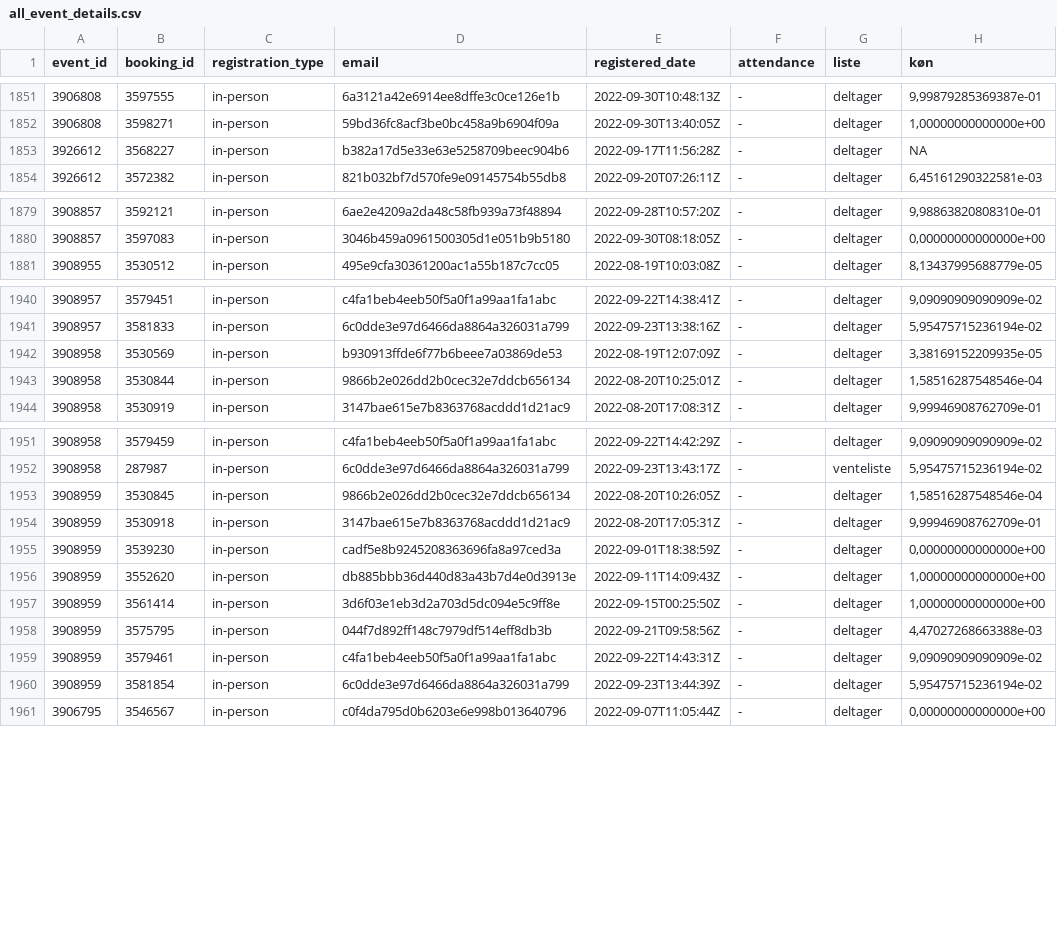
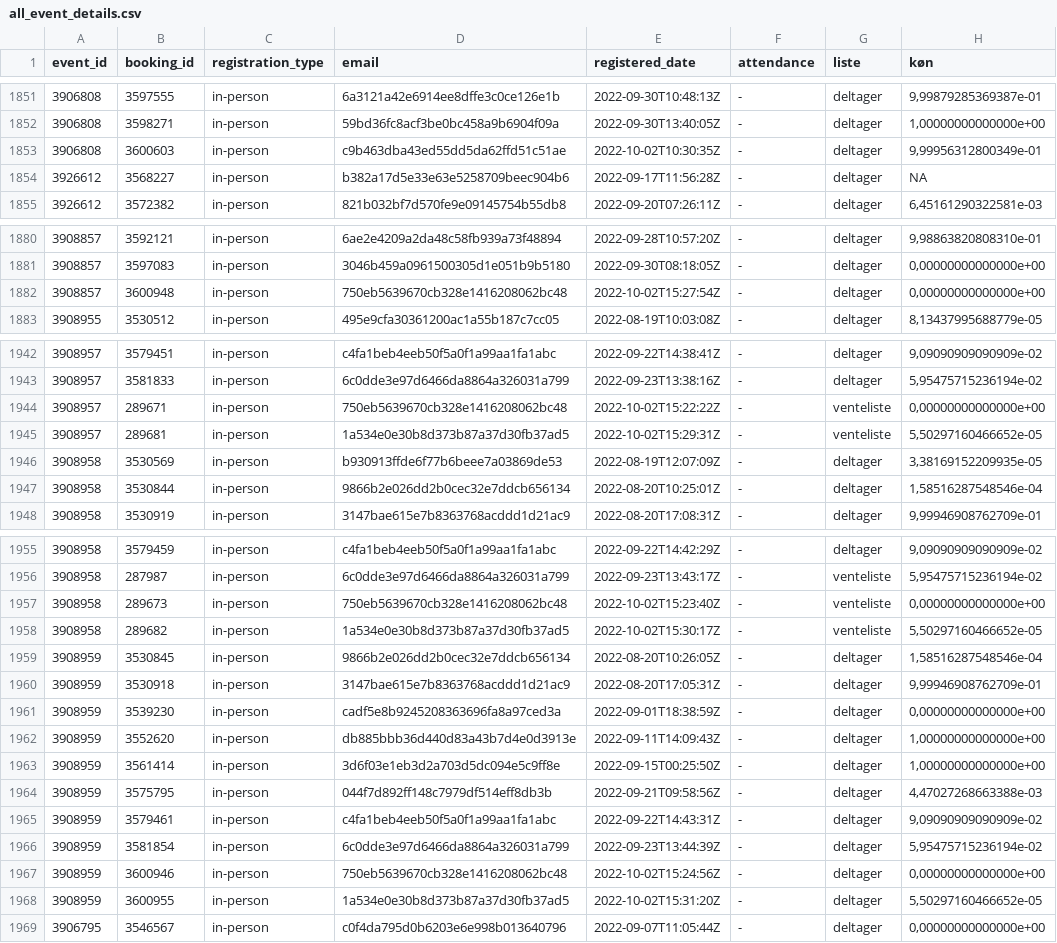
Before and after one commit to KUBDatalab/tal-og-data, a CSV file: data/event_data/all_event_details.csv, drawn as a sheet; only a part is shown, gaps mark what is left out; the diff names each change by its address in the sheet, - before the commit and + after, or states it on an @@ line.

```diff
--- a/data/event_data/all_event_details.csv
+++ b/data/event_data/all_event_details.csv
+row 1853: 3906808 | 3600603 | in-person | c9b463dba43ed55dd5da62ffd51c51ae | 2022-10-02T10:30:35Z | - | deltager | 9,99956312800349e-01
+row 1882: 3908857 | 3600948 | in-person | 750eb5639670cb328e1416208062bc48 | 2022-10-02T15:27:54Z | - | deltager | 0,00000000000000e+00
+row 1944: 3908957 | 289671 | in-person | 750eb5639670cb328e1416208062bc48 | 2022-10-02T15:22:22Z | - | venteliste | 0,00000000000000e+00
+row 1945: 3908957 | 289681 | in-person | 1a534e0e30b8d373b87a37d30fb37ad5 | 2022-10-02T15:29:31Z | - | venteliste | 5,50297160466652e-05
+row 1957: 3908958 | 289673 | in-person | 750eb5639670cb328e1416208062bc48 | 2022-10-02T15:23:40Z | - | venteliste | 0,00000000000000e+00
+row 1958: 3908958 | 289682 | in-person | 1a534e0e30b8d373b87a37d30fb37ad5 | 2022-10-02T15:30:17Z | - | venteliste | 5,50297160466652e-05
+row 1967: 3908959 | 3600946 | in-person | 750eb5639670cb328e1416208062bc48 | 2022-10-02T15:24:56Z | - | deltager | 0,00000000000000e+00
+row 1968: 3908959 | 3600955 | in-person | 1a534e0e30b8d373b87a37d30fb37ad5 | 2022-10-02T15:31:20Z | - | deltager | 5,50297160466652e-05
```
Also changed, not shown: data/event_data/aktuelt_events.csv, data/event_data/current_events_details.csv, 2 other files.
